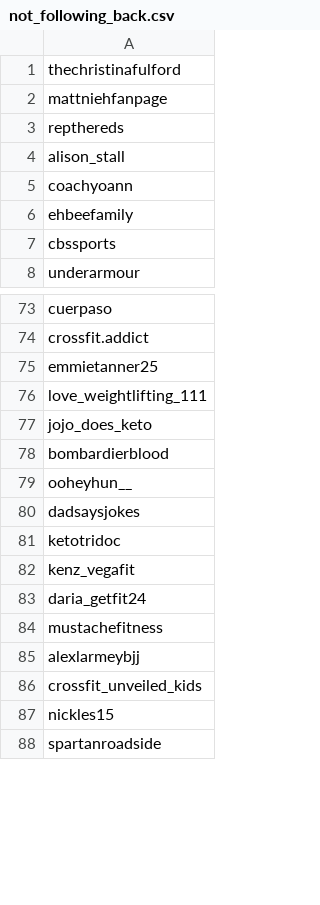
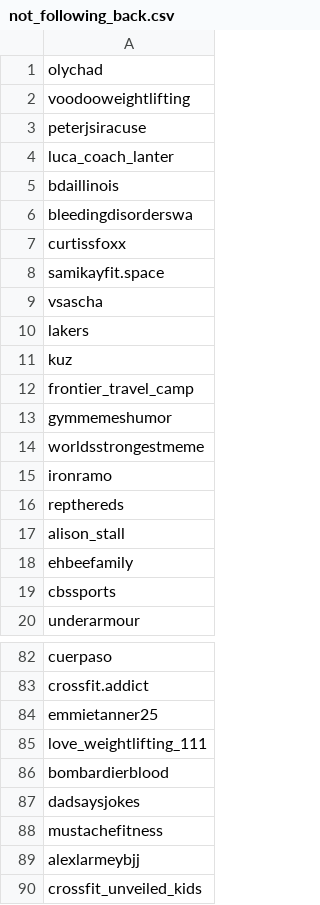
Before and after one commit to hefferlings/ig, a CSV file: custom_tim/data/not_following_back.csv, drawn as a sheet; only a part is shown, gaps mark what is left out; the shorter side is filled out with more unchanged rows; the diff covers the shown part only.

Commit message:
changed extract users script back to stand alone script added more data

```diff
--- a/custom_tim/data/not_following_back.csv
+++ b/custom_tim/data/not_following_back.csv
@@ -1,6 +1,18 @@
-thechristinafulford
-mattniehfanpage
+olychad
+voodooweightlifting
+peterjsiracuse
+luca_coach_lanter
+bdaillinois
+bleedingdisorderswa
+curtissfoxx
+samikayfit.space
+vsascha
+lakers
+kuz
+frontier_travel_camp
+gymmemeshumor
+worldsstrongestmeme
+ironramo
 repthereds
 alison_stall
-coachyoann
 ehbeefamily
@@ -76,9 +85,4 @@ emmietanner25
 love_weightlifting_111
-jojo_does_keto
 bombardierblood
-ooheyhun__
 dadsaysjokes
-ketotridoc
-kenz_vegafit
-daria_getfit24
 mustachefitness
```
Also changed, not shown: 3 added rows, 26 removed rows and 4 edited cells elsewhere in this file, 3 other files.
